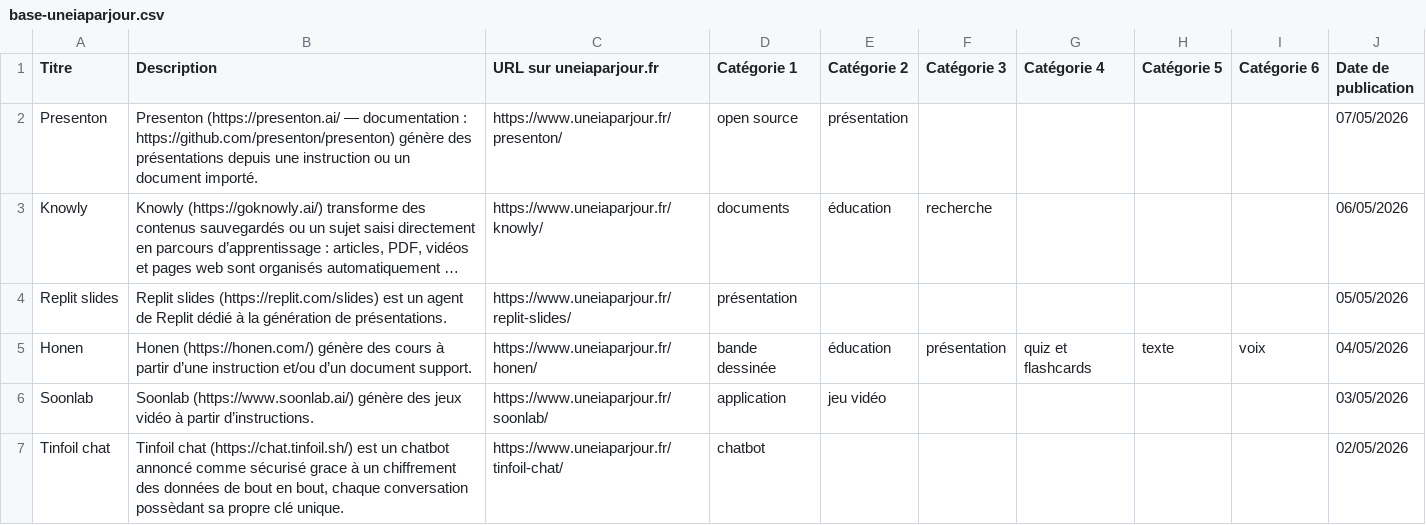
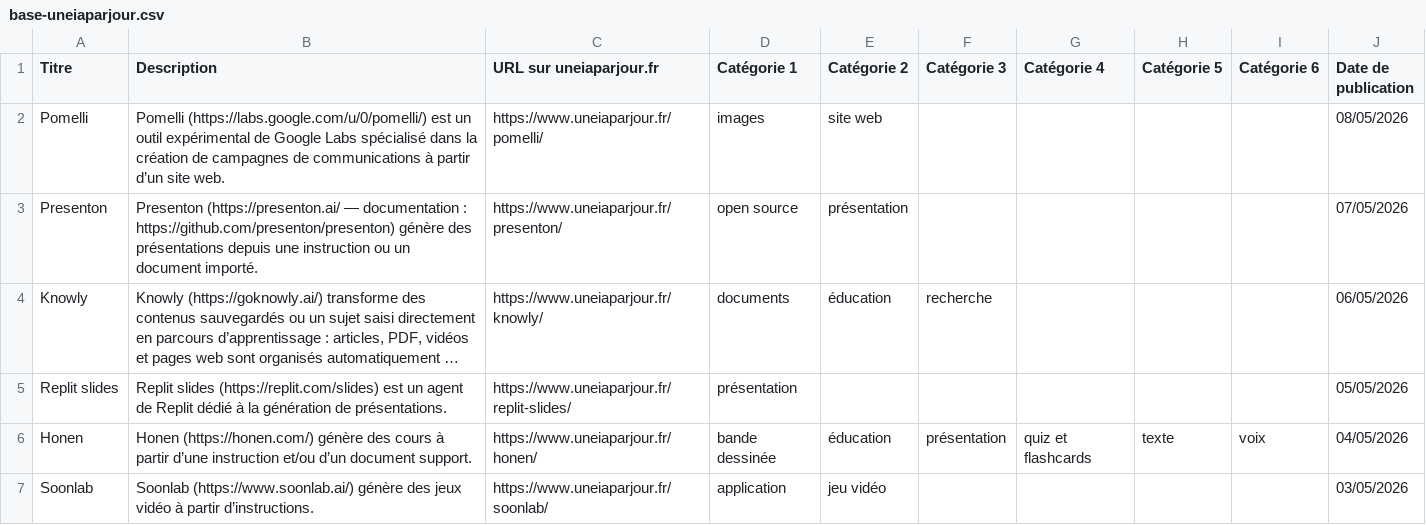
Before and after one commit to uneIAparjour/base, a CSV file: base-uneiaparjour.csv, drawn as a sheet; only a part is shown; the shorter side is filled out with more unchanged rows; long unchanged cells end in …; the diff names each change by its address in the sheet, - before the commit and + after, or states it on an @@ line.

```diff
--- a/base-uneiaparjour.csv
+++ b/base-uneiaparjour.csv
+row 2: Pomelli | Pomelli (https://labs.google.com/u/0/pomelli/) est un outil expérimental de Google Labs spécialisé dans la création de campagnes de communications à partir d’un site web. | https://www.uneiaparjour.fr/pomelli/ | images | site web |  |  |  |  | 08/05/2026
```
Also changed, not shown: 3 other files.
